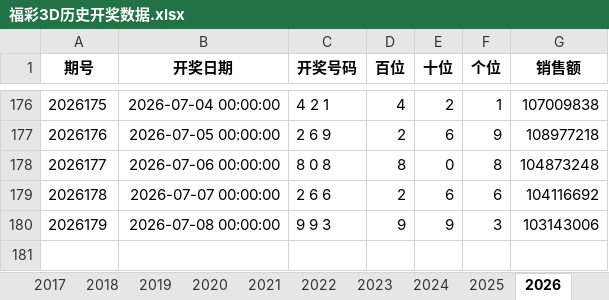
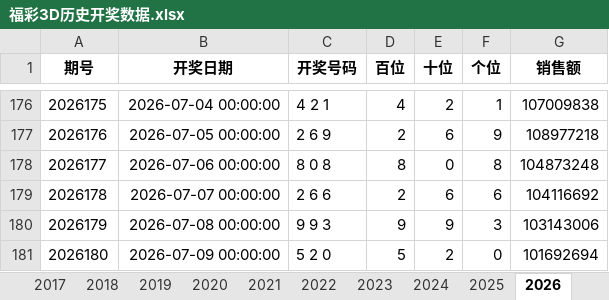
Before and after one commit to squirtile/stock_selection, an Excel workbook: fc3d/福彩3D历史开奖数据.xlsx, sheet 2026, drawn as a sheet; only a part is shown, gaps mark what is left out; values as stored, in another font and other column widths than the file's, no borders; the diff names each change by its address in the sheet, - before the commit and + after, or states it on an @@ line.

```diff
--- a/fc3d/福彩3D历史开奖数据.xlsx (sheet 2026)
+++ b/fc3d/福彩3D历史开奖数据.xlsx (sheet 2026)
+row 181: 2026180 | 2026-07-09 00:00:00 | 5 2 0 | 5 | 2 | 0 | 101692694
```
Also changed, not shown: sheet 全部数据, 7 other files.
